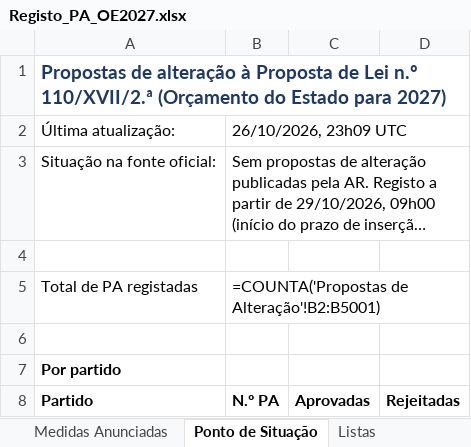
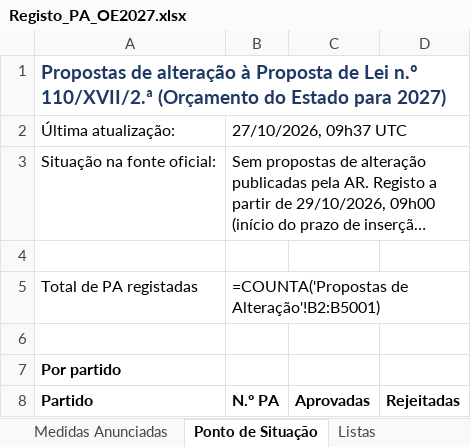
Before and after one commit to celine-mestre/oe2027-pa, an Excel workbook: docs/Registo_PA_OE2027.xlsx, sheet Ponto de Situação, drawn as a sheet; only a part is shown; long unchanged cells end in …; values as stored, in another font and other column widths than the file's, no borders; formulas without a stored value are shown as written; the diff names each change by its address in the sheet, - before the commit and + after, or states it on an @@ line.

```diff
--- a/docs/Registo_PA_OE2027.xlsx (sheet Ponto de Situação)
+++ b/docs/Registo_PA_OE2027.xlsx (sheet Ponto de Situação)
-B2 (N.º PA): 26/10/2026, 23h09 UTC
+B2 (N.º PA): 27/10/2026, 09h37 UTC
```
Also changed, not shown: sheet Registo de Consultas, sheet Calendário e Documentos, sheet Resposta UPE, docs/Registo_PA_OE2026.xlsx, 5 other files.
